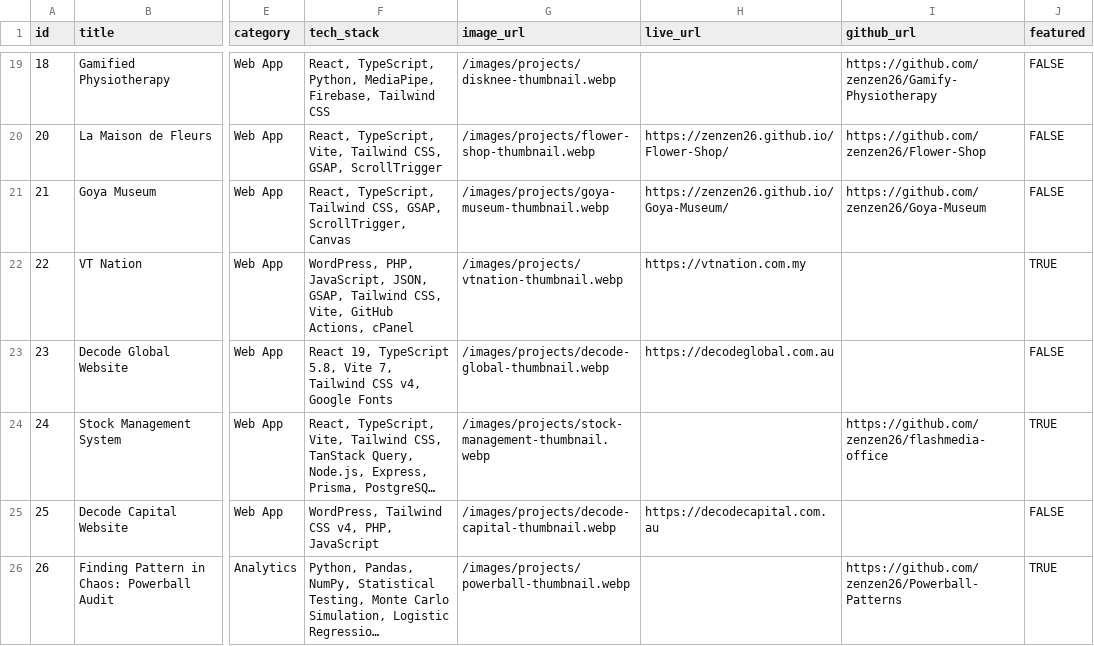
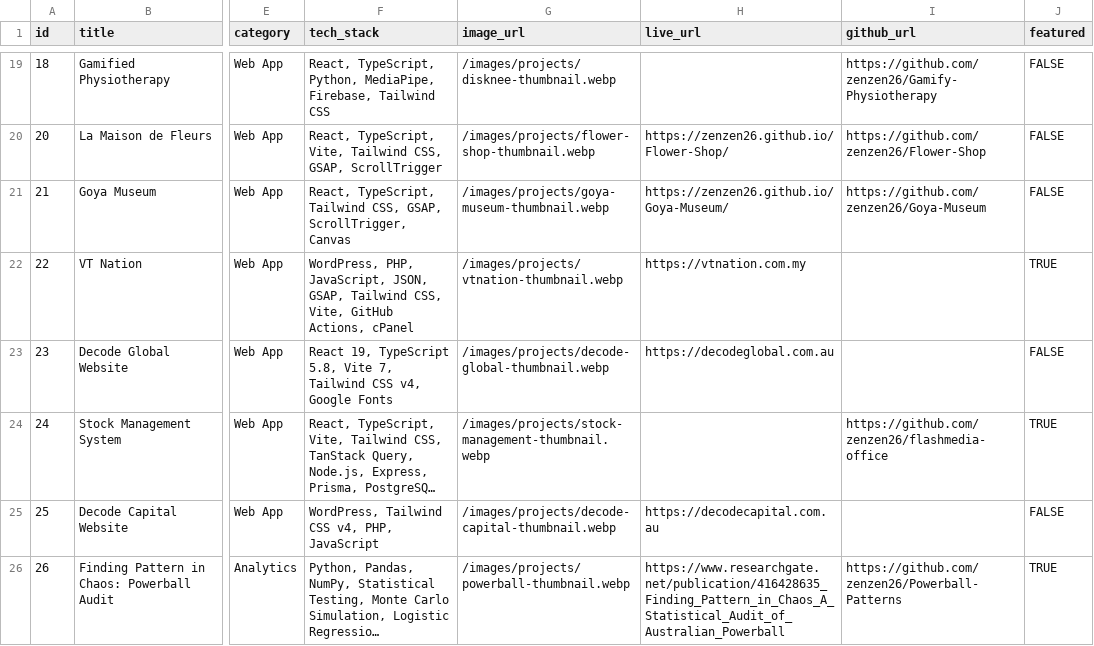
Before and after one commit to zenzen26/zenzen26.github.io, a CSV file: public/data/projects.csv, drawn as a sheet; only a part is shown, gaps mark what is left out; long unchanged cells end in …; the diff names each change by its address in the sheet, - before the commit and + after, or states it on an @@ line.

Commit message:
Powerball project: link the ResearchGate paper

```diff
--- a/public/data/projects.csv
+++ b/public/data/projects.csv
-H26 (live_url): (empty)
+H26 (live_url): https://www.researchgate.net/publication/416428635_Finding_Pattern_in_Chaos_A_Statistical_Audit_of_Australian_Powerball
```
